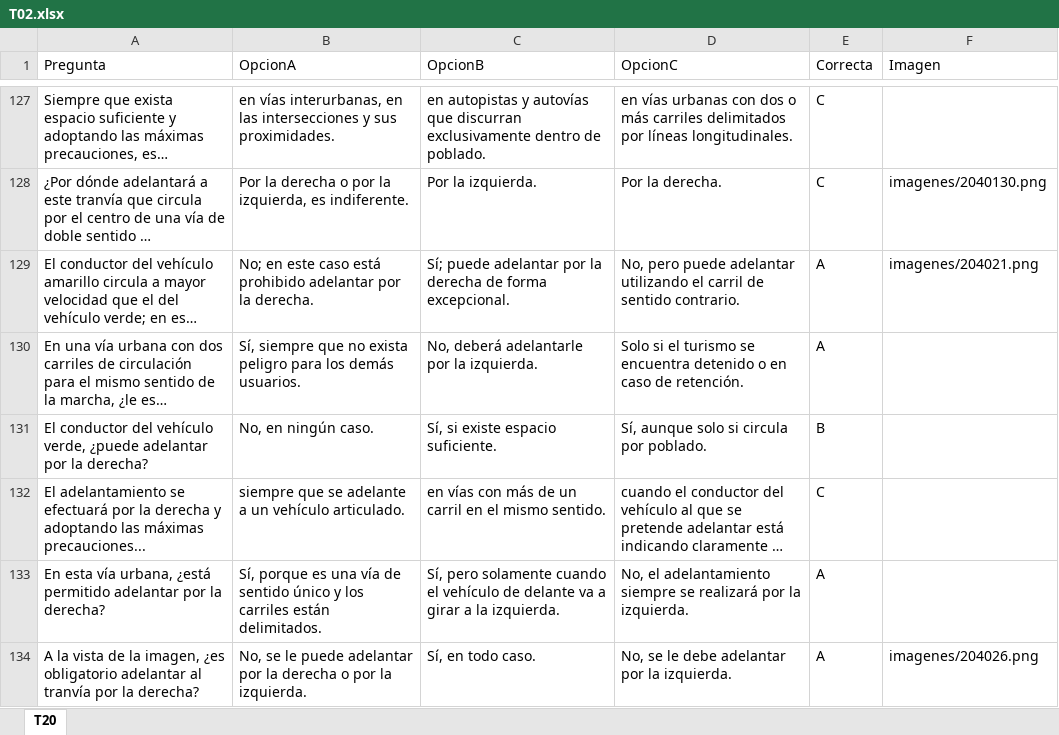
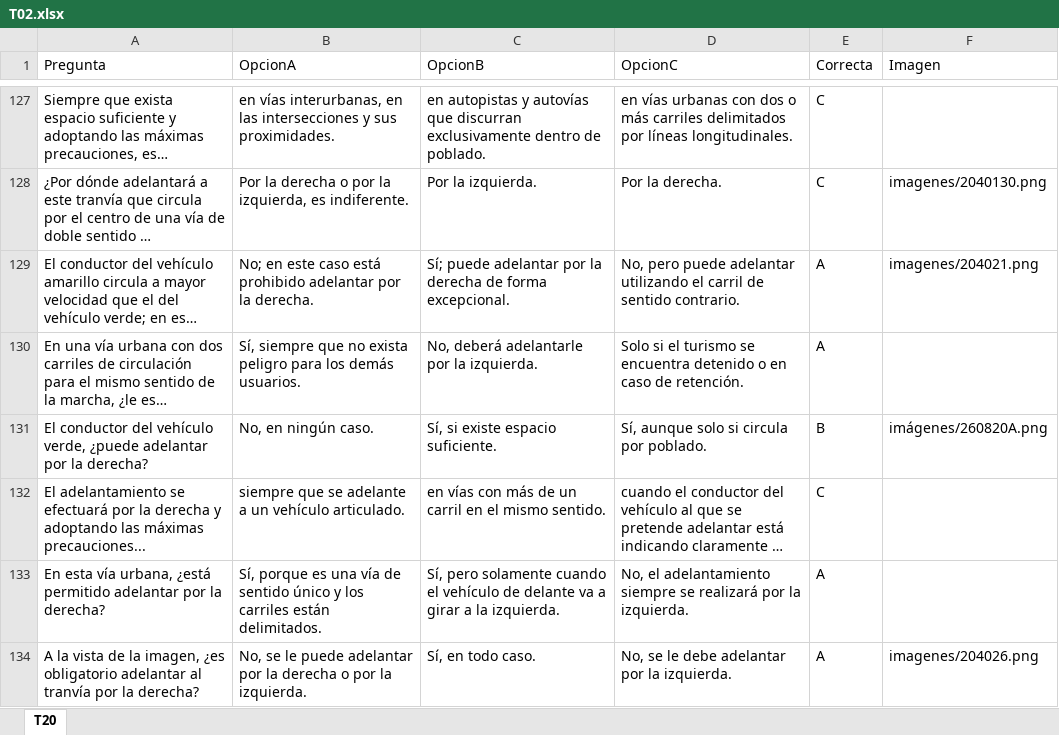
Before and after one commit to Yorchip/AUTOESCUELA, an Excel workbook: datos/T02.xlsx, sheet T20, drawn as a sheet; only a part is shown, gaps mark what is left out; long unchanged cells end in …; values as stored, in another font and other column widths than the file's, no borders; the diff names each change by its address in the sheet, - before the commit and + after, or states it on an @@ line.

```diff
--- a/datos/T02.xlsx (sheet T20)
+++ b/datos/T02.xlsx (sheet T20)
-F131 (Imagen): (empty)
+F131 (Imagen): imágenes/260820A.png
```
Also changed, not shown: datos/Practica Test.xlsx.
